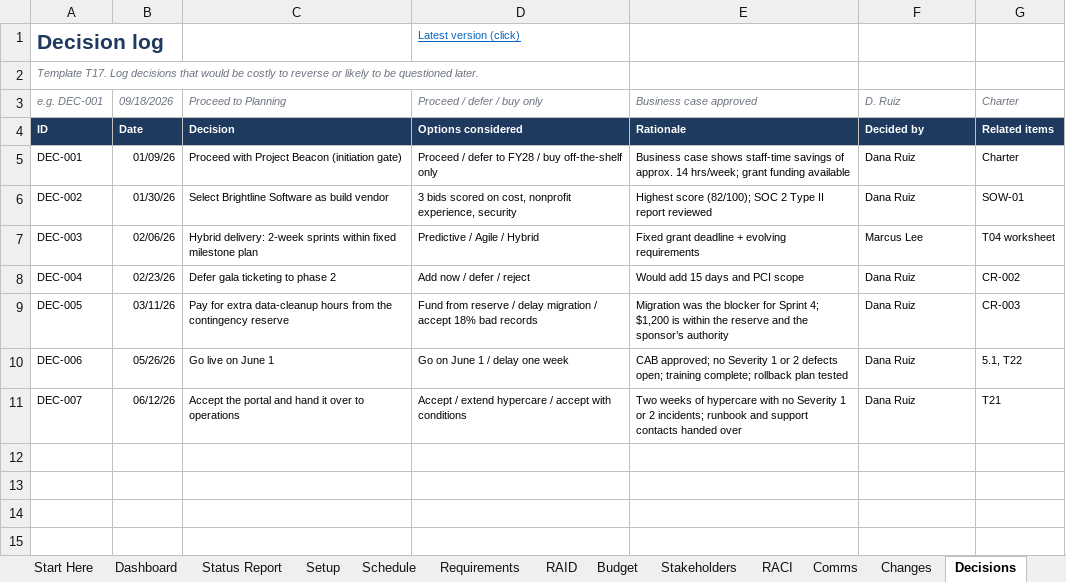
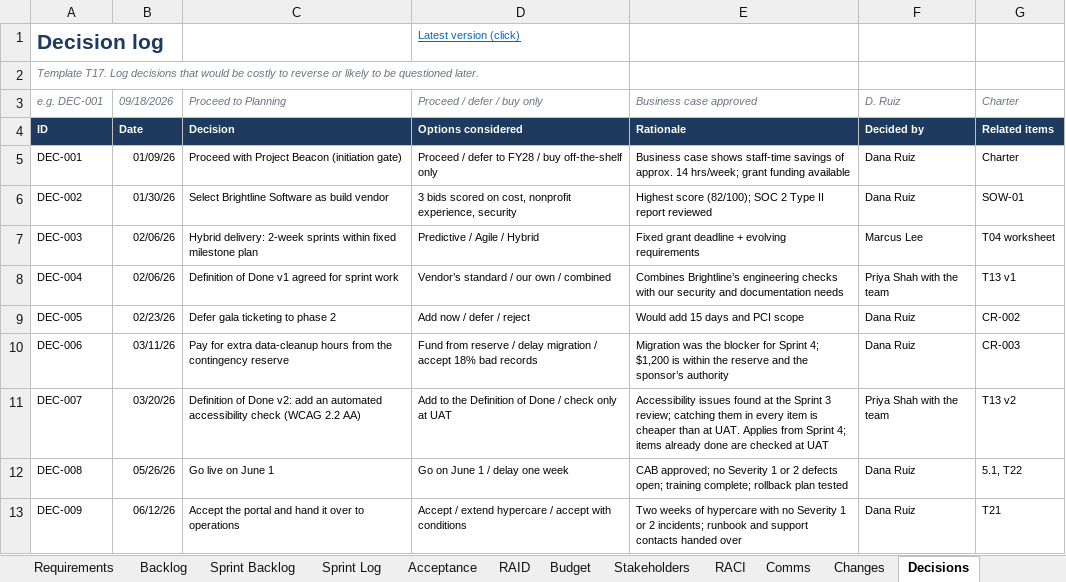
Before and after one commit to james-s-pearson/Cybersecurity-Portfolio, an Excel workbook: project-manager-in-a-box/05-Examples/Project-Workbook-EXAMPLE-Project-Beacon.xlsx, sheet Decisions, drawn as a sheet; values as stored, in another font and other column widths than the file's, no borders; addresses are those after the commit; the diff names each change by its address in the sheet, - before the commit and + after, or states it on an @@ line.

```diff
--- a/project-manager-in-a-box/05-Examples/Project-Workbook-EXAMPLE-Project-Beacon.xlsx (sheet Decisions)
+++ b/project-manager-in-a-box/05-Examples/Project-Workbook-EXAMPLE-Project-Beacon.xlsx (sheet Decisions)
+sheet tab: Backlog
+sheet tab: Sprint Backlog
+sheet tab: Sprint Log
+sheet tab: Acceptance
+row 8: DEC-004 | 02/06/26 | Definition of Done v1 agreed for sprint work | Vendor’s standard / our own / combined | Combines Brightline’s engineering checks with our security and documentation needs | Priya Shah with the team | T13 v1
-A9: DEC-004
+A9: DEC-005
-A10: DEC-005
+A10: DEC-006
+row 11: DEC-007 | 03/20/26 | Definition of Done v2: add an automated accessibility check (WCAG 2.2 AA) | Add to the Definition of Done / check only at UAT | Accessibility issues found at the Sprint 3 review; catching them in every item is cheaper than at UAT. Applies from Sprint 4; items already done are checked at UAT | Priya Shah with the team | T13 v2
-A12: DEC-006
+A12: DEC-008
-A13: DEC-007
+A13: DEC-009
```
Also changed, not shown: sheet Dashboard, sheet Requirements, sheet Changes, sheet Lists, sheet Start Here, sheet Status Report, 1 more sheet, other sheet tabs, formulas that keep their value, charts or pictures, project-manager-in-a-box/02-Templates/T08-WBS-Schedule-Gantt.xlsx, project-manager-in-a-box/02-Templates/T11-RAID-Log-Risks-Assumptions-Issues-Dependencies.xlsx, 42 other files.
